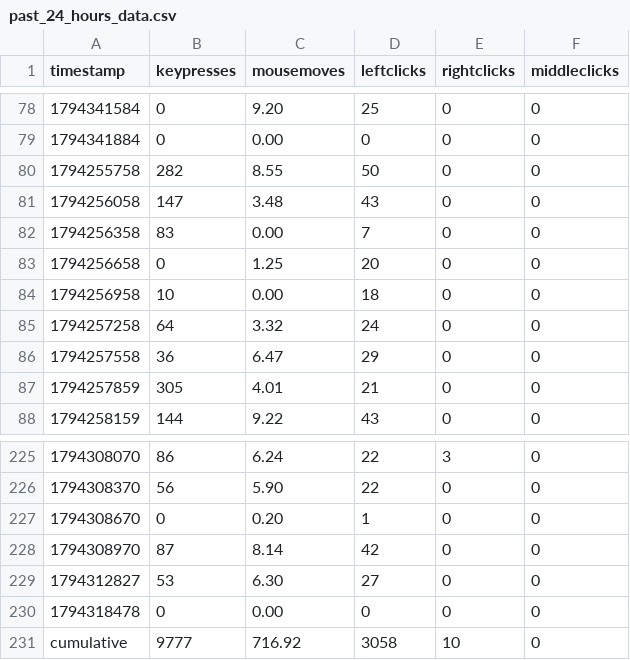
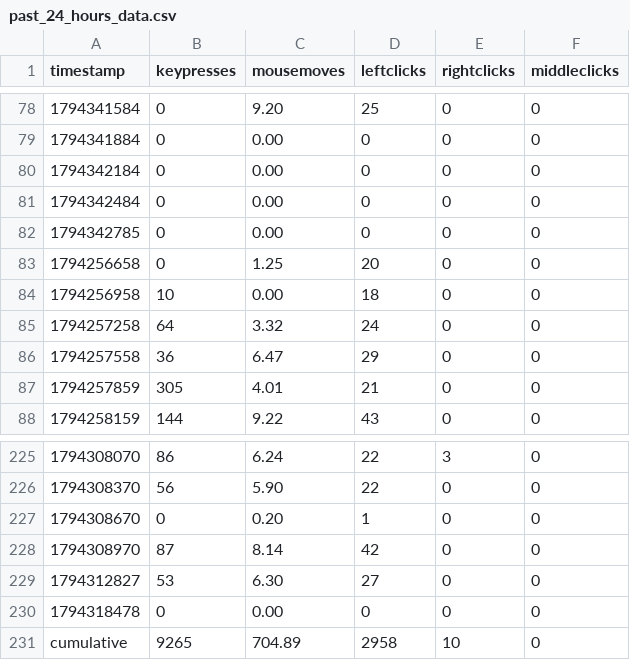
Before and after one commit to bilals12/see, a CSV file: past_24_hours_data.csv, drawn as a sheet; only a part is shown, gaps mark what is left out.

Commit message:
ud

```diff
--- a/past_24_hours_data.csv
+++ b/past_24_hours_data.csv
@@ -79,5 +79,5 @@ timestamp,keypresses,mousemoves,leftclicks,rightclicks,middleclicks
 1794341884,0,0.00,0,0,0
-1794255758,282,8.55,50,0,0
-1794256058,147,3.48,43,0,0
-1794256358,83,0.00,7,0,0
+1794342184,0,0.00,0,0,0
+1794342484,0,0.00,0,0,0
+1794342785,0,0.00,0,0,0
 1794256658,0,1.25,20,0,0
@@ -230,2 +230,2 @@ timestamp,keypresses,mousemoves,leftclicks,rightclicks,middleclicks
 1794318478,0,0.00,0,0,0
-cumulative,9777,716.92,3058,10,0
+cumulative,9265,704.89,2958,10,0
```
